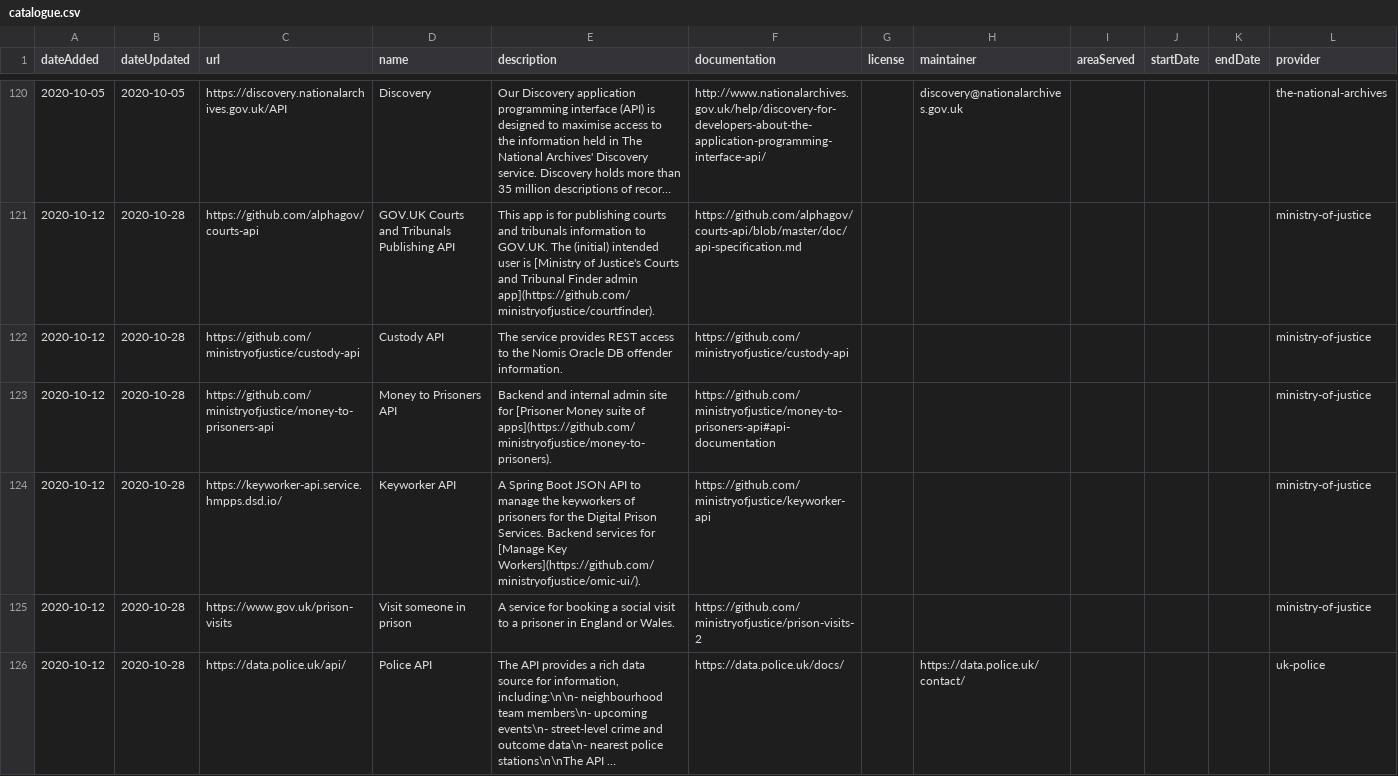
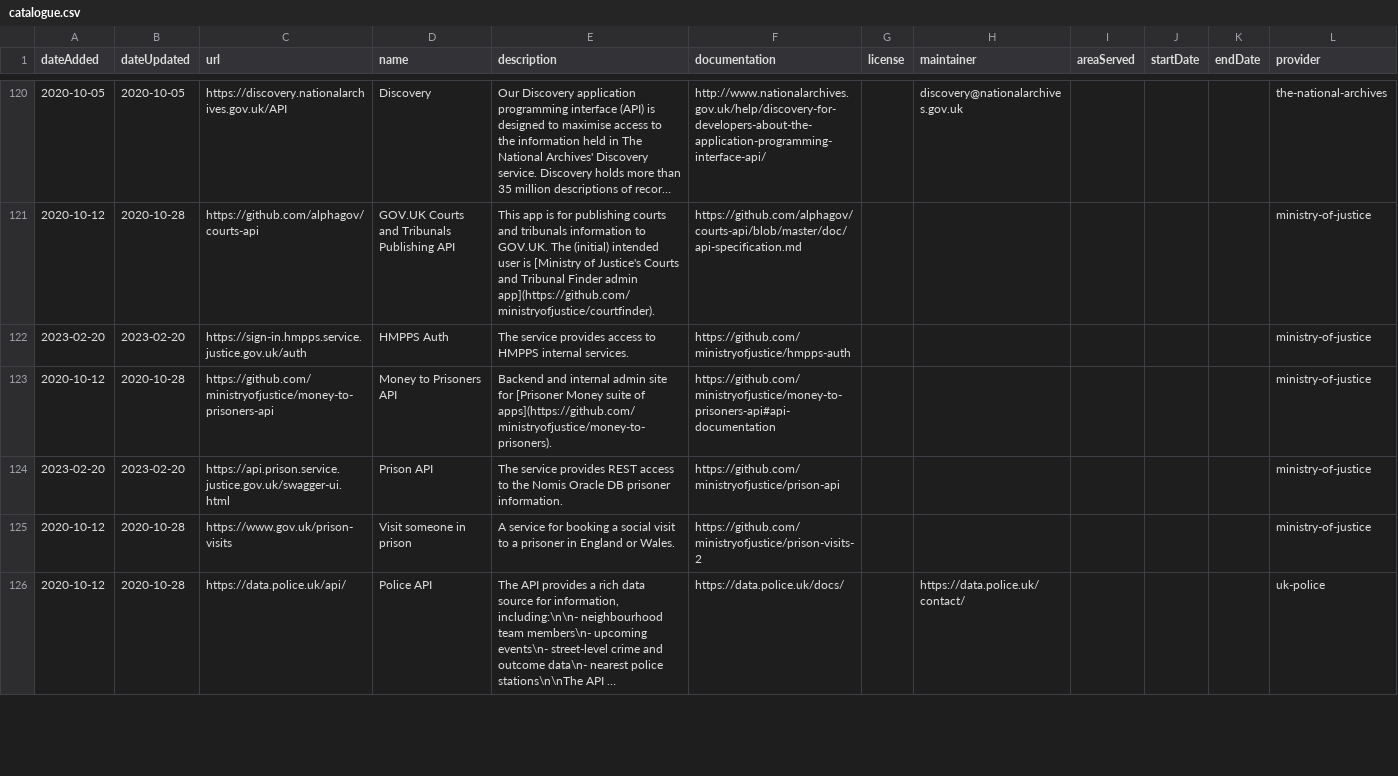
Before and after one commit to co-cddo/api-catalogue, a CSV file: data/catalogue.csv, drawn as a sheet; only a part is shown, gaps mark what is left out; long unchanged cells end in …; removed rows and columns are numbered as before the commit, all else as after; the diff names each change by its address in the sheet, - before the commit and + after, or states it on an @@ line.

Commit message:
Update MoJ APIs
Closes #590

```diff
--- a/data/catalogue.csv
+++ b/data/catalogue.csv
-row 122: 2020-10-12 | 2020-10-28 | https://github.com/ministryofjustice/custody-api | Custody API | The service provides REST access to the Nomis Oracle DB offender information. | https://github.com/ministryofjustice/custody-api |  |  |  |  |  | ministry-of-justice
+row 122: 2023-02-20 | 2023-02-20 | https://sign-in.hmpps.service.justice.gov.uk/auth | HMPPS Auth | The service provides access to HMPPS internal services. | https://github.com/ministryofjustice/hmpps-auth |  |  |  |  |  | ministry-of-justice
-row 124: 2020-10-12 | 2020-10-28 | https://keyworker-api.service.hmpps.dsd.io/ | Keyworker API | A Spring Boot JSON API to manage the keyworkers of prisoners for the Digital Prison Services. Backend services for [Manage Key Workers](https://github.com/ministryofjustice/omic-ui/). | https://github.com/ministryofjustice/keyworker-api |  |  |  |  |  | ministry-of-justice
+row 124: 2023-02-20 | 2023-02-20 | https://api.prison.service.justice.gov.uk/swagger-ui.html | Prison API | The service provides REST access to the Nomis Oracle DB prisoner information. | https://github.com/ministryofjustice/prison-api |  |  |  |  |  | ministry-of-justice
```
